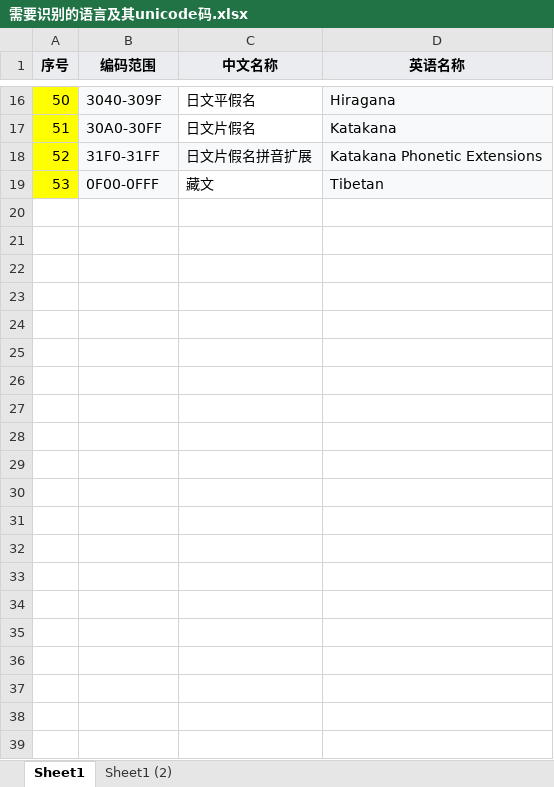
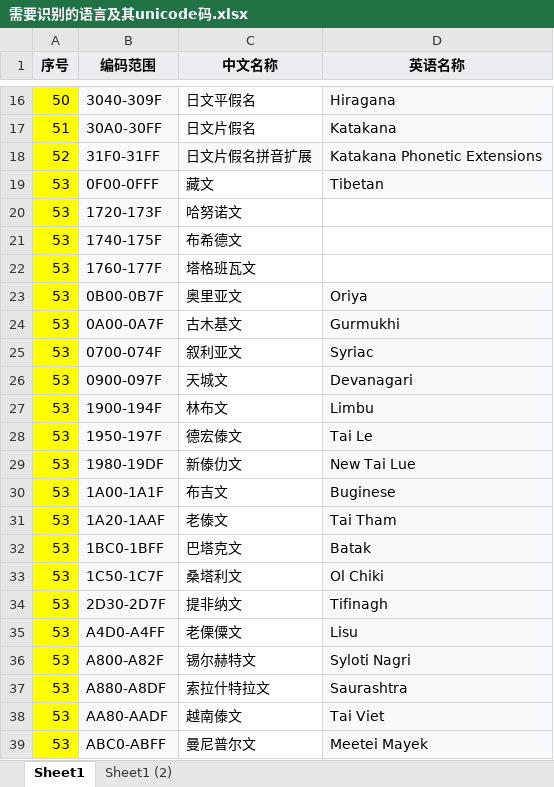
Before and after one commit to KANLON/language-distinguish, an Excel workbook: src/main/resources/excel文件/需要识别的语言及其unicode码.xlsx, sheet Sheet1, drawn as a sheet; only a part is shown, gaps mark what is left out; values as stored, in another font and other column widths than the file's, no borders; the diff names each change by its address in the sheet, - before the commit and + after, or states it on an @@ line.

```diff
--- a/src/main/resources/excel文件/需要识别的语言及其unicode码.xlsx (sheet Sheet1)
+++ b/src/main/resources/excel文件/需要识别的语言及其unicode码.xlsx (sheet Sheet1)
+row 20: 53 | 1720-173F | 哈努诺文
+row 21: 53 | 1740-175F | 布希德文
+row 22: 53 | 1760-177F | 塔格班瓦文
+row 23: 53 | 0B00-0B7F | 奥里亚文 | Oriya
+row 24: 53 | 0A00-0A7F | 古木基文 | Gurmukhi
+row 25: 53 | 0700-074F | 叙利亚文 | Syriac
+row 26: 53 | 0900-097F | 天城文 | Devanagari
+row 27: 53 | 1900-194F | 林布文 | Limbu
+row 28: 53 | 1950-197F | 德宏傣文 | Tai Le
+row 29: 53 | 1980-19DF | 新傣仂文 | New Tai Lue
+row 30: 53 | 1A00-1A1F | 布吉文 | Buginese
+row 31: 53 | 1A20-1AAF | 老傣文 | Tai Tham
+row 32: 53 | 1BC0-1BFF | 巴塔克文 | Batak
+row 33: 53 | 1C50-1C7F | 桑塔利文 | Ol Chiki
+row 34: 53 | 2D30-2D7F | 提非纳文 | Tifinagh
+row 35: 53 | A4D0-A4FF | 老傈僳文 | Lisu
+row 36: 53 | A800-A82F | 锡尔赫特文 | Syloti Nagri
+row 37: 53 | A880-A8DF | 索拉什特拉文 | Saurashtra
+row 38: 53 | AA80-AADF | 越南傣文 | Tai Viet
+row 39: 53 | ABC0-ABFF | 曼尼普尔文 | Meetei Mayek
```
Also changed, not shown: sheet Sheet1 (2), 2 other files.
